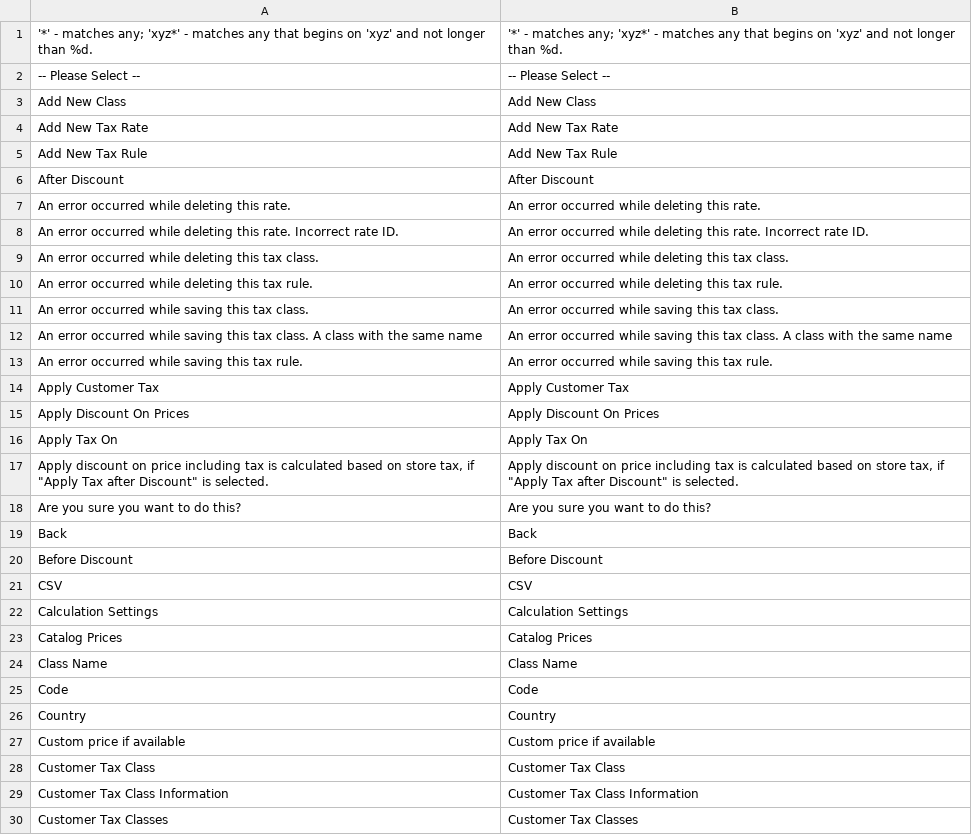
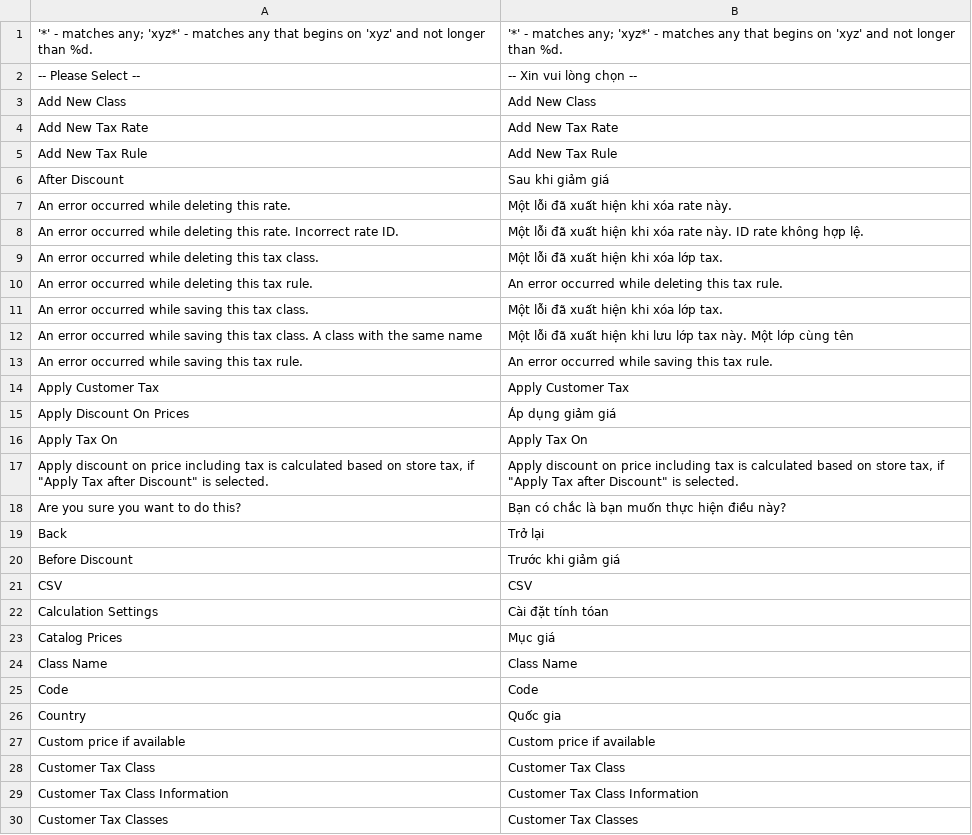
Before and after one commit to Archipel/mage-vn, a CSV file: vi_VN/Mage_Tax.csv, drawn as a sheet; only a part is shown; the diff covers the shown part only.

```diff
--- a/vi_VN/Mage_Tax.csv
+++ b/vi_VN/Mage_Tax.csv
@@ -1,3 +1,3 @@
 "'*' - matches any; 'xyz*' - matches any that begins on 'xyz' and not longer than %d.","'*' - matches any; 'xyz*' - matches any that begins on 'xyz' and not longer than %d."
-"-- Please Select --","-- Please Select --"
+"-- Please Select --","-- Xin vui lòng chọn  --"
 "Add New Class","Add New Class"
@@ -5,23 +5,23 @@
 "Add New Tax Rule","Add New Tax Rule"
-"After Discount","After Discount"
-"An error occurred while deleting this rate.","An error occurred while deleting this rate."
-"An error occurred while deleting this rate. Incorrect rate ID.","An error occurred while deleting this rate. Incorrect rate ID."
-"An error occurred while deleting this tax class.","An error occurred while deleting this tax class."
+"After Discount","Sau khi giảm giá"
+"An error occurred while deleting this rate.","Một lỗi đã xuất hiện khi xóa rate này."
+"An error occurred while deleting this rate. Incorrect rate ID.","Một lỗi đã xuất hiện khi xóa rate này. ID rate không hợp lệ."
+"An error occurred while deleting this tax class.","Một lỗi đã xuất hiện khi xóa lớp tax."
 "An error occurred while deleting this tax rule.","An error occurred while deleting this tax rule."
-"An error occurred while saving this tax class.","An error occurred while saving this tax class."
-"An error occurred while saving this tax class. A class with the same name","An error occurred while saving this tax class. A class with the same name"
+"An error occurred while saving this tax class.","Một lỗi đã xuất hiện khi xóa lớp tax."
+"An error occurred while saving this tax class. A class with the same name","Một lỗi đã xuất hiện khi lưu lớp tax này. Một lớp cùng tên"
 "An error occurred while saving this tax rule.","An error occurred while saving this tax rule."
 "Apply Customer Tax","Apply Customer Tax"
-"Apply Discount On Prices","Apply Discount On Prices"
+"Apply Discount On Prices","Áp dụng giảm giá"
 "Apply Tax On","Apply Tax On"
 "Apply discount on price including tax is calculated based on store tax, if ""Apply Tax after Discount"" is selected.","Apply discount on price including tax is calculated based on store tax, if ""Apply Tax after Discount"" is selected."
-"Are you sure you want to do this?","Are you sure you want to do this?"
-"Back","Back"
-"Before Discount","Before Discount"
+"Are you sure you want to do this?","Bạn có chắc là bạn muốn thực hiện điều này?"
+"Back","Trở lại"
+"Before Discount","Trước khi giảm giá"
 "CSV","CSV"
-"Calculation Settings","Calculation Settings"
-"Catalog Prices","Catalog Prices"
+"Calculation Settings","Cài đặt tính tóan"
+"Catalog Prices","Mục giá"
 "Class Name","Class Name"
 "Code","Code"
-"Country","Country"
+"Country","Quốc gia"
 "Custom price if available","Custom price if available"
```
Also changed, not shown: 28 edited cells elsewhere in this file, vi_VN/Mage_Usa.csv, vi_VN/Mage_Weee.csv, 3 other files.
